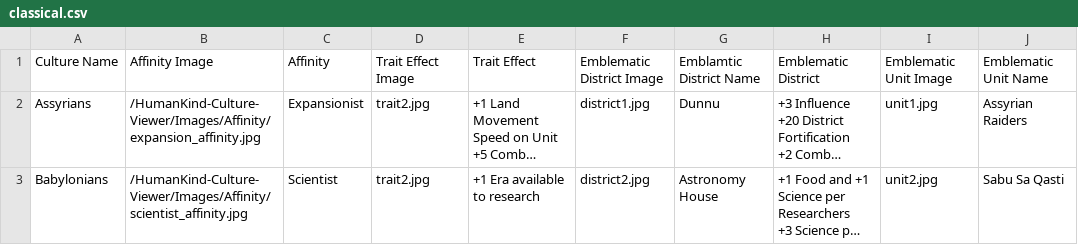
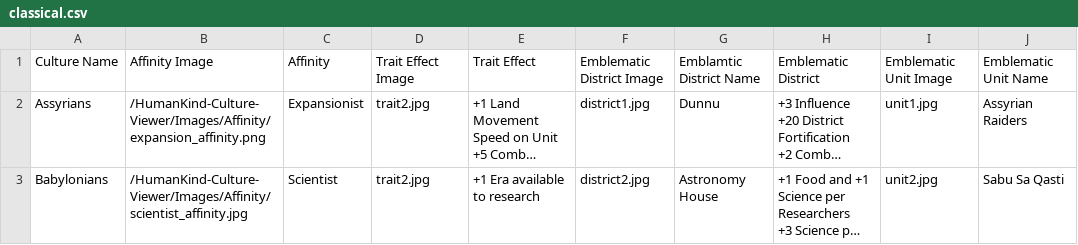
Before and after one commit to AdamJNew/Humankind-Culture-Viewer, a CSV file: classical.csv, drawn as a sheet; only a part is shown; long unchanged cells end in …; the diff names each change by its address in the sheet, - before the commit and + after, or states it on an @@ line.

```diff
--- a/classical.csv
+++ b/classical.csv
-B2: /HumanKind-Culture-Viewer/Images/Affinity/expansion_affinity.jpg
+B2: /HumanKind-Culture-Viewer/Images/Affinity/expansion_affinity.png
```
Also changed, not shown: 2 other files.
